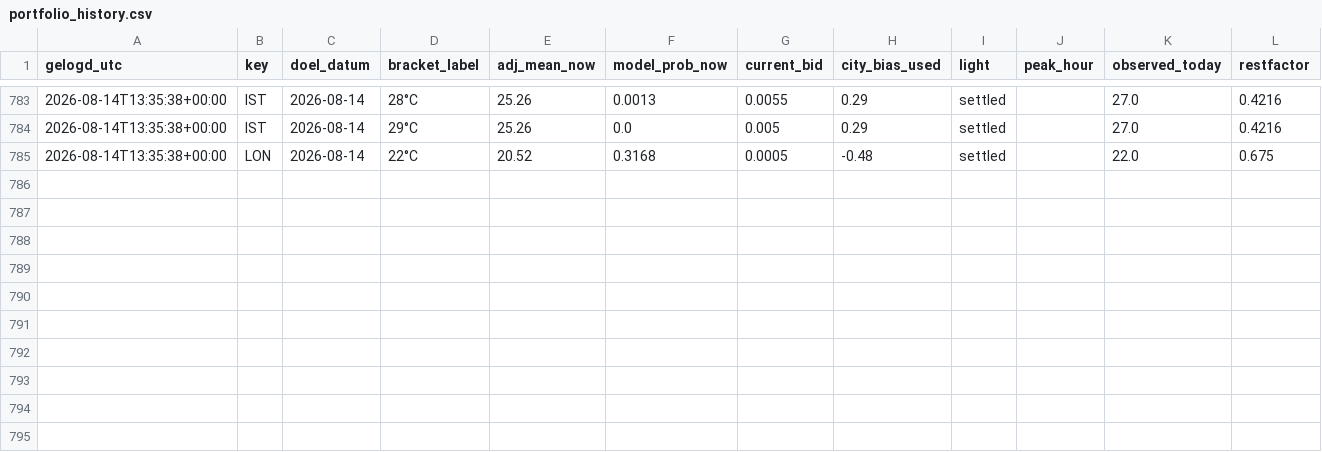
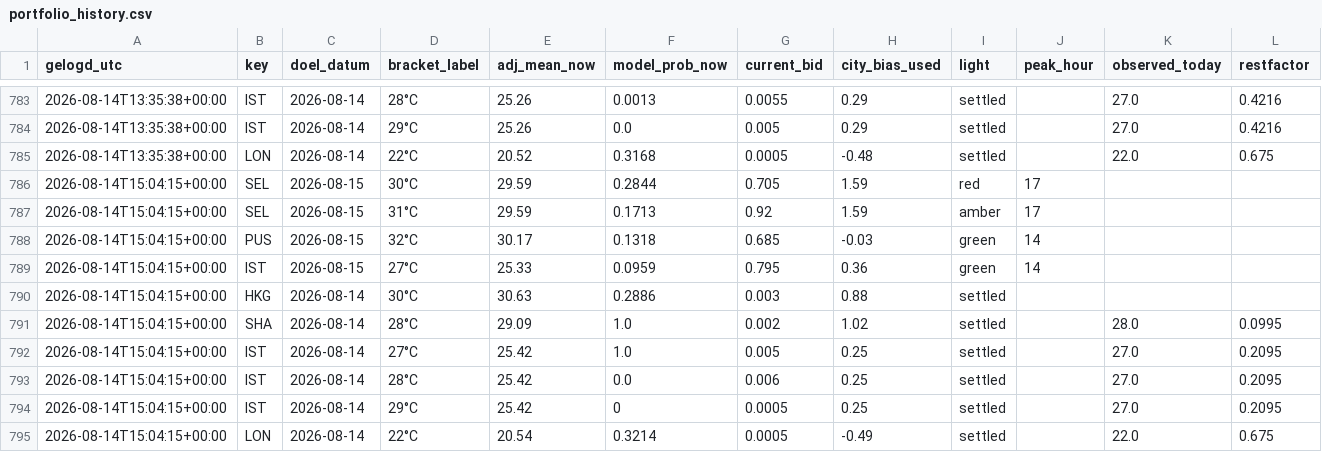
Before and after one commit to SjoerdHutter/Testbot2, a CSV file: logs/portfolio_history.csv, drawn as a sheet; only a part is shown, gaps mark what is left out; the diff names each change by its address in the sheet, - before the commit and + after, or states it on an @@ line.

```diff
--- a/logs/portfolio_history.csv
+++ b/logs/portfolio_history.csv
+row 786: 2026-08-14T15:04:15+00:00 | SEL | 2026-08-15 | 30°C | 29.59 | 0.2844 | 0.705 | 1.59 | red | 17
+row 787: 2026-08-14T15:04:15+00:00 | SEL | 2026-08-15 | 31°C | 29.59 | 0.1713 | 0.92 | 1.59 | amber | 17
+row 788: 2026-08-14T15:04:15+00:00 | PUS | 2026-08-15 | 32°C | 30.17 | 0.1318 | 0.685 | -0.03 | green | 14
+row 789: 2026-08-14T15:04:15+00:00 | IST | 2026-08-15 | 27°C | 25.33 | 0.0959 | 0.795 | 0.36 | green | 14
+row 790: 2026-08-14T15:04:15+00:00 | HKG | 2026-08-14 | 30°C | 30.63 | 0.2886 | 0.003 | 0.88 | settled
+row 791: 2026-08-14T15:04:15+00:00 | SHA | 2026-08-14 | 28°C | 29.09 | 1.0 | 0.002 | 1.02 | settled |  | 28.0 | 0.0995
+row 792: 2026-08-14T15:04:15+00:00 | IST | 2026-08-14 | 27°C | 25.42 | 1.0 | 0.005 | 0.25 | settled |  | 27.0 | 0.2095
+row 793: 2026-08-14T15:04:15+00:00 | IST | 2026-08-14 | 28°C | 25.42 | 0.0 | 0.006 | 0.25 | settled |  | 27.0 | 0.2095
+row 794: 2026-08-14T15:04:15+00:00 | IST | 2026-08-14 | 29°C | 25.42 | 0 | 0.0005 | 0.25 | settled |  | 27.0 | 0.2095
+row 795: 2026-08-14T15:04:15+00:00 | LON | 2026-08-14 | 22°C | 20.54 | 0.3214 | 0.0005 | -0.49 | settled |  | 22.0 | 0.675
```
Also changed, not shown: 1 other file.
